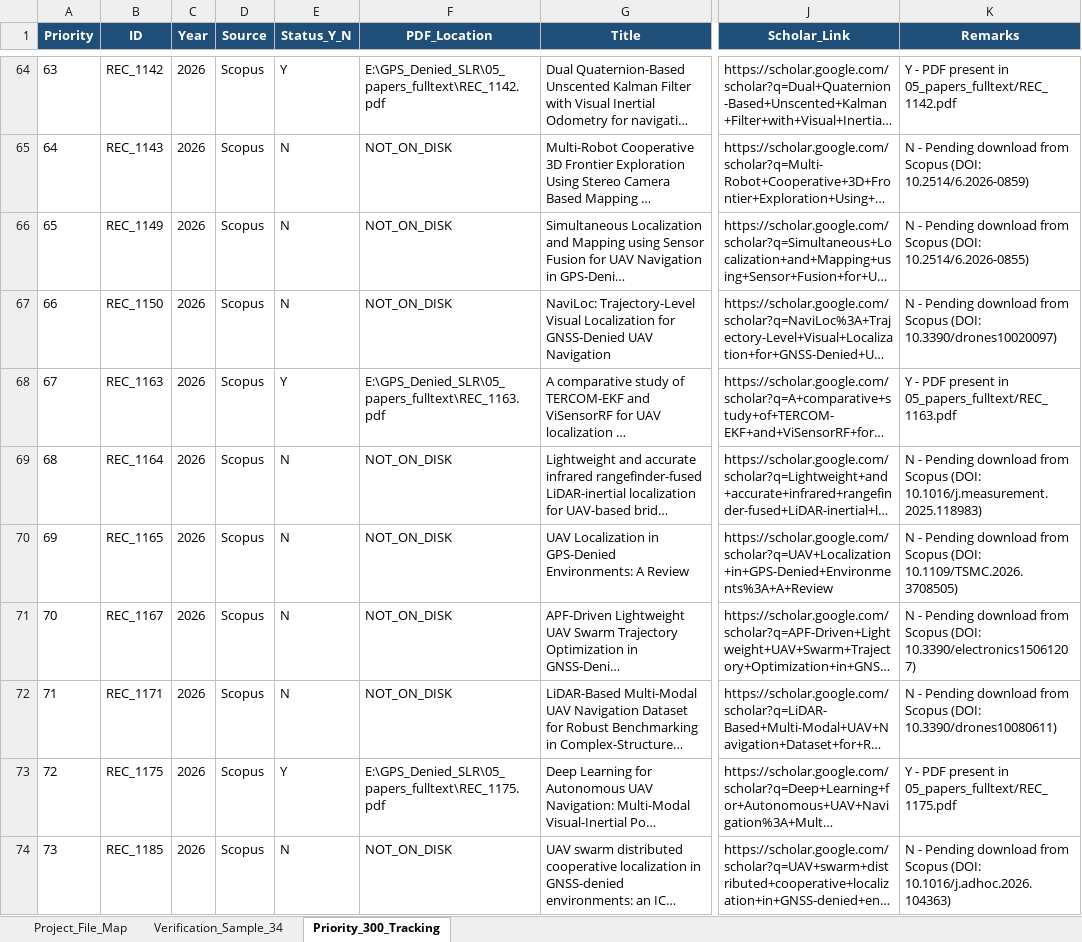
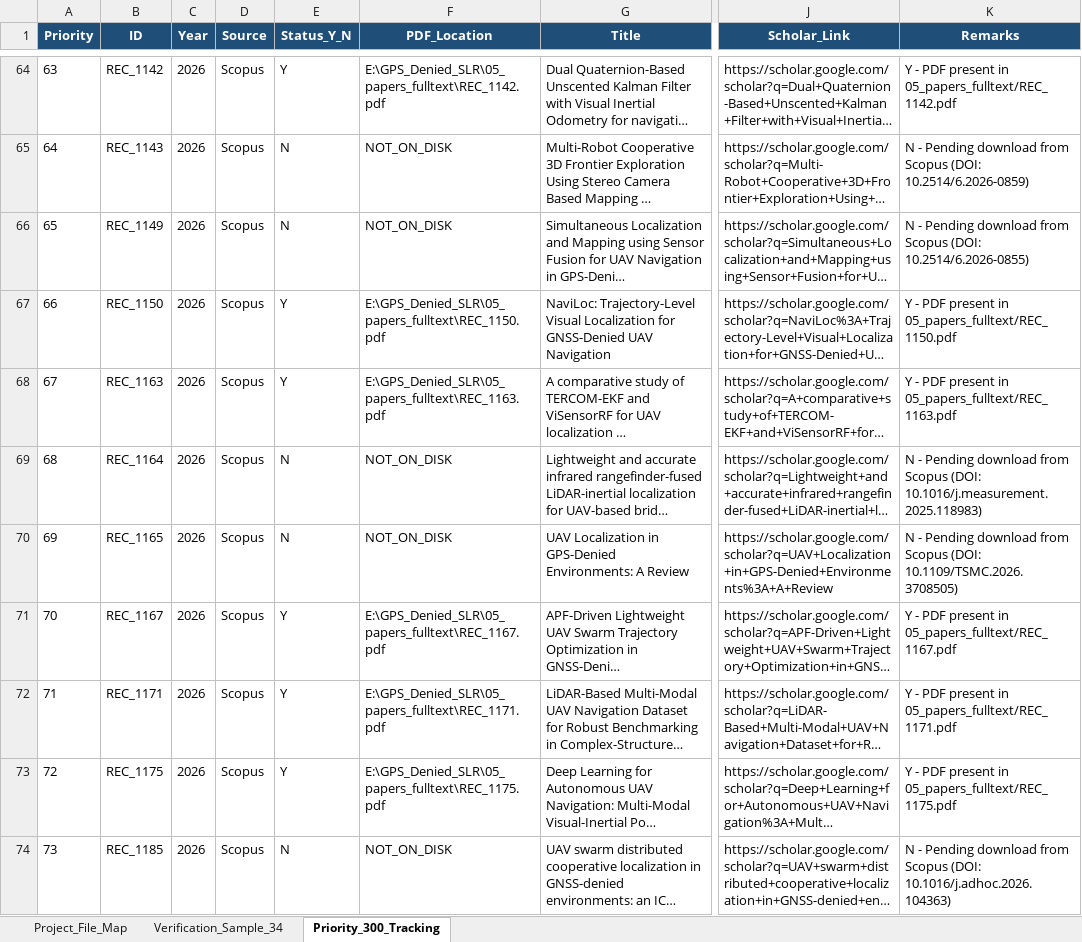
Before and after one commit to TheAbhishekraj/GPS_Denied_SLR, an Excel workbook: 08_docs/PROJECT_MASTER_TRACKER.xlsx, sheet Priority_300_Tracking, drawn as a sheet; only a part is shown, gaps mark what is left out; long unchanged cells end in …; values as stored, in another font and other column widths than the file's, no borders; the diff covers the shown part only; the diff names each change by its address in the sheet, - before the commit and + after, or states it on an @@ line.

Commit message:
downloads: integrate 38 newly staged PDFs into fulltext corpus; update priority tracker to 241/300 (80.3%)

```diff
--- a/08_docs/PROJECT_MASTER_TRACKER.xlsx (sheet Priority_300_Tracking)
+++ b/08_docs/PROJECT_MASTER_TRACKER.xlsx (sheet Priority_300_Tracking)
-E67 (Status_Y_N): N
+E67 (Status_Y_N): Y
-F67 (PDF_Location): NOT_ON_DISK
+F67 (PDF_Location): E:\GPS_Denied_SLR\05_papers_fulltext\REC_1150.pdf
-K67 (Remarks): N - Pending download from Scopus (DOI: 10.3390/drones10020097)
+K67 (Remarks): Y - PDF present in 05_papers_fulltext/REC_1150.pdf
-E71:E72 (Status_Y_N): N
+E71:E72 (Status_Y_N): Y
-F71 (PDF_Location): NOT_ON_DISK
+F71 (PDF_Location): E:\GPS_Denied_SLR\05_papers_fulltext\REC_1167.pdf
-K71 (Remarks): N - Pending download from Scopus (DOI: 10.3390/electronics15061207)
+K71 (Remarks): Y - PDF present in 05_papers_fulltext/REC_1167.pdf
-F72 (PDF_Location): NOT_ON_DISK
+F72 (PDF_Location): E:\GPS_Denied_SLR\05_papers_fulltext\REC_1171.pdf
-K72 (Remarks): N - Pending download from Scopus (DOI: 10.3390/drones10080611)
+K72 (Remarks): Y - PDF present in 05_papers_fulltext/REC_1171.pdf
```
Also changed, not shown: 108 edited cells elsewhere in this sheet, sheet Project_File_Map, 7 other files.
